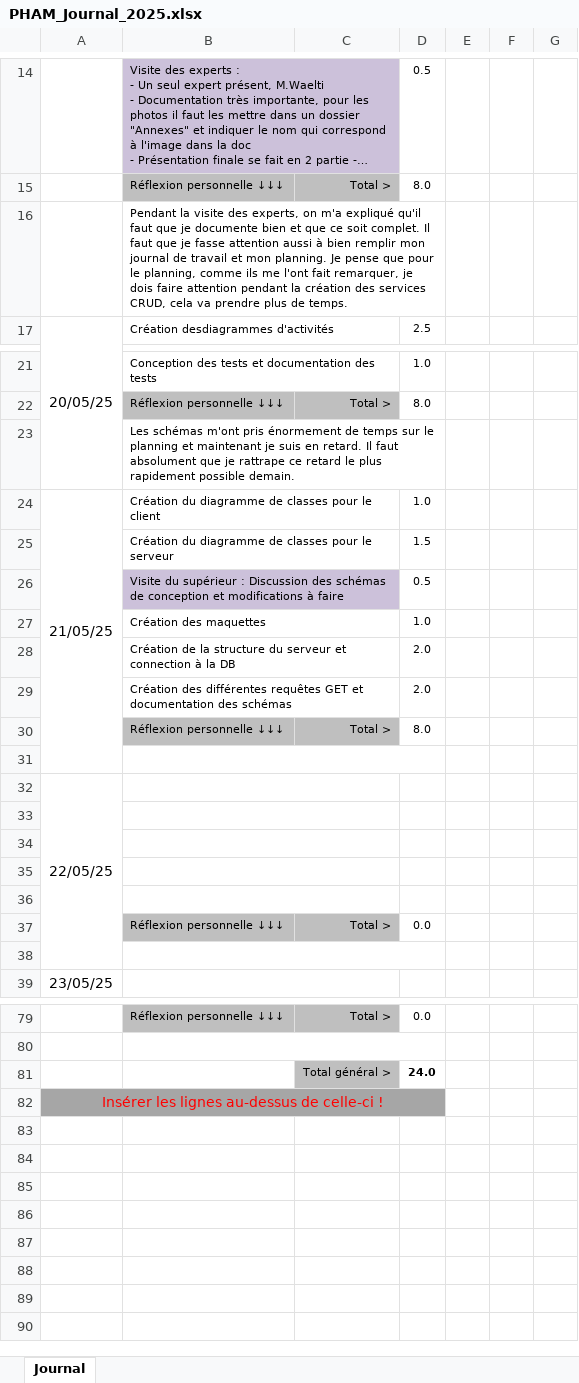
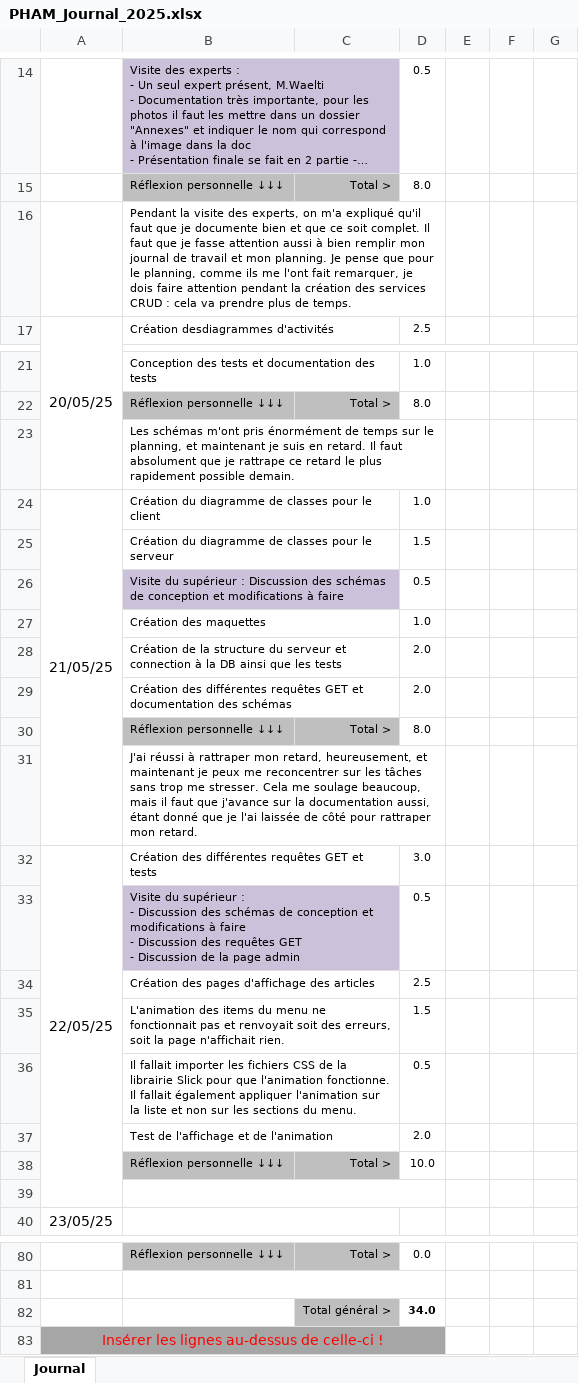
Before and after one commit to estpha/webmenu, an Excel workbook: docs/PHAM_Journal_2025.xlsx, sheet Journal, drawn as a sheet; only a part is shown, gaps mark what is left out; long unchanged cells end in …; values as stored, in another font and other column widths than the file's, no borders; conditional formats not drawn; addresses are those after the commit; ↵ is a line break in a cell; the diff names each change by its address in the sheet, - before the commit and + after, or states it on an @@ line.

Commit message:
Commit du projet et de la doc
- Ajout de la page d'affichage du menu
- Ajout des méthodes GET

```diff
--- a/docs/PHAM_Journal_2025.xlsx (sheet Journal)
+++ b/docs/PHAM_Journal_2025.xlsx (sheet Journal)
-B16: …des services CRUD, cela va…
+B16: …des services CRUD : cela va…
-B23: …m'ont pris énormement de temps sur le planning et maintenant…
+B23: …m'ont pris énormément de temps sur le planning, et maintenant…
-B28: …la DB
+B28: …la DB ainsi que les tests
-B31: (empty)
+B31: J'ai réussi à rattraper mon retard, heureusement, et maintenant je peux me reconcentrer sur les tâches sans trop me stresser. Cela me soulage beaucoup, mais il faut que j'avance sur la documentation aussi, étant donné que je l'ai laissée de côté pour rattraper mon retard.
-B32: (empty)
+B32: Création des différentes requêtes GET et tests
-D32: (empty)
+D32: 3.0
-row 33: (empty)
+row 33:  | Visite du supérieur : ↵ - Discussion des schémas de conception et modifications à faire ↵ - Discussion des requêtes GET ↵ - Discussion de la page admin |  | 0.5
-B33:C33 fill: none
+B33:C33 fill: #CCC1DA
-row 34: (empty)
+row 34:  | Création des pages d'affichage des articles |  | 2.5
-row 35: (empty)
+row 35:  | L'animation des items du menu ne fonctionnait pas et renvoyait soit des erreurs, soit la page n'affichait rien. |  | 1.5
-row 36: (empty)
+row 36:  | Il fallait importer les fichiers CSS de la librairie Slick pour que l'animation fonctionne. Il fallait également appliquer l'animation sur la liste et non sur les sections du menu. |  | 0.5
+row 37:  | Test de l'affichage et de l'animation |  | 2.0
-D38: 0.0
+D38: 10.0
-D82: 24.0
+D82: 34.0
```
Also changed, not shown: formulas that keep their value, docs/PHAM_Planning_2025_.xlsx, 36 other files.
